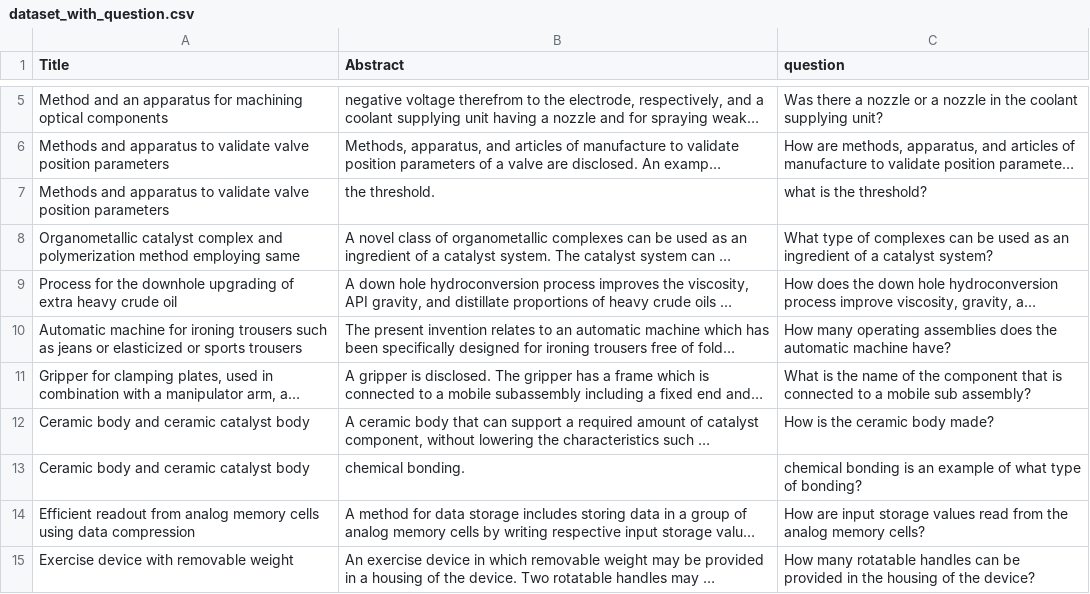
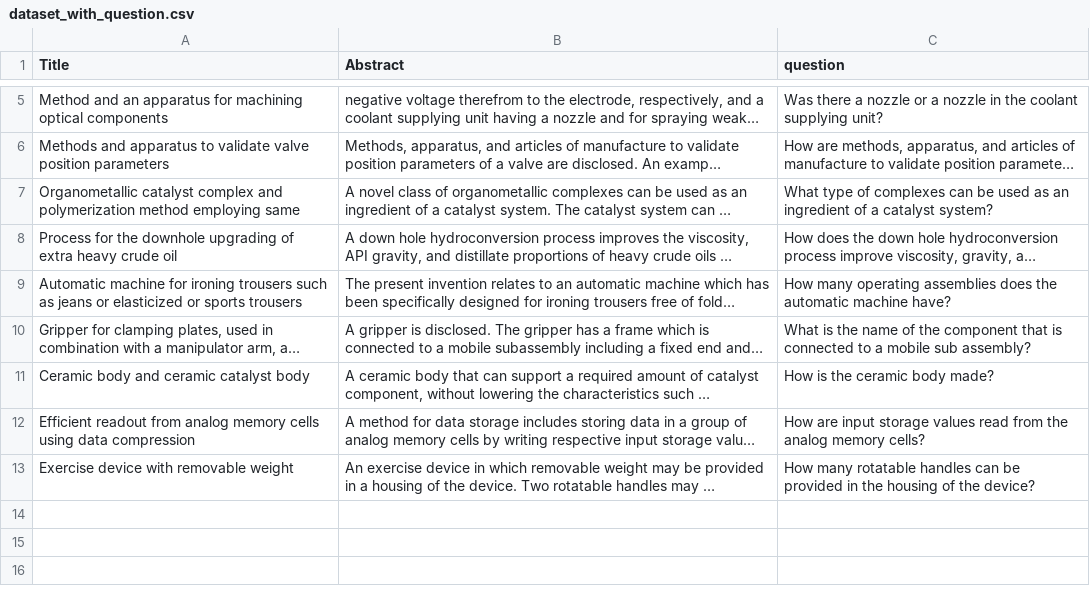
Before and after one commit to arcee-ai/DALM, a CSV file: dataset/dataset_with_question.csv, drawn as a sheet; only a part is shown, gaps mark what is left out; long unchanged cells end in …; the diff names each change by its address in the sheet, - before the commit and + after, or states it on an @@ line.

```diff
--- a/dataset/dataset_with_question.csv
+++ b/dataset/dataset_with_question.csv
-row 7: Methods and apparatus to validate valve position parameters | the threshold. | what is the threshold?
-row 13: Ceramic body and ceramic catalyst body | chemical bonding. | chemical bonding is an example of what type of bonding?
```
Also changed, not shown: dataset/knowledge_dataset.csv, 7 other files.
